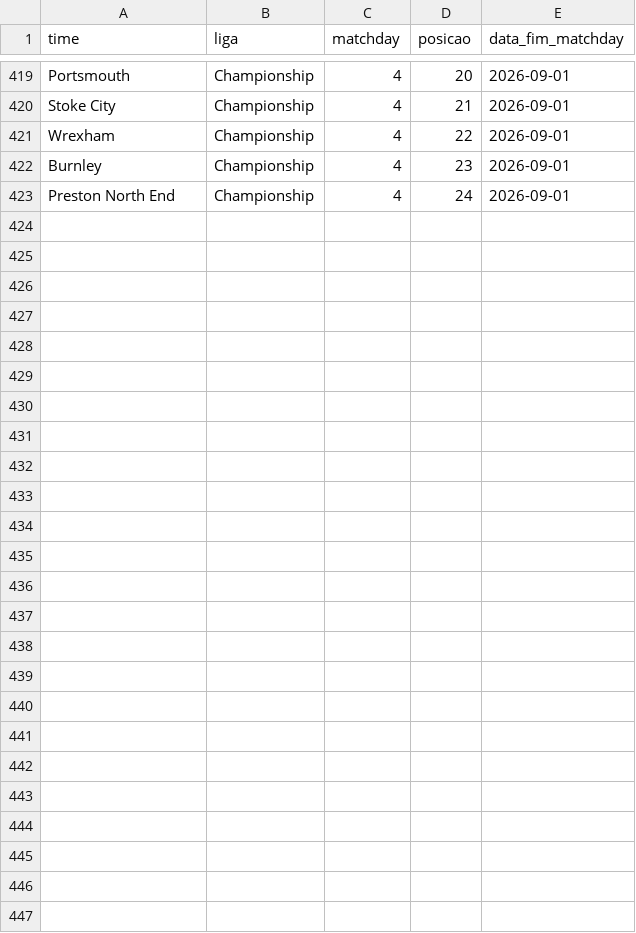
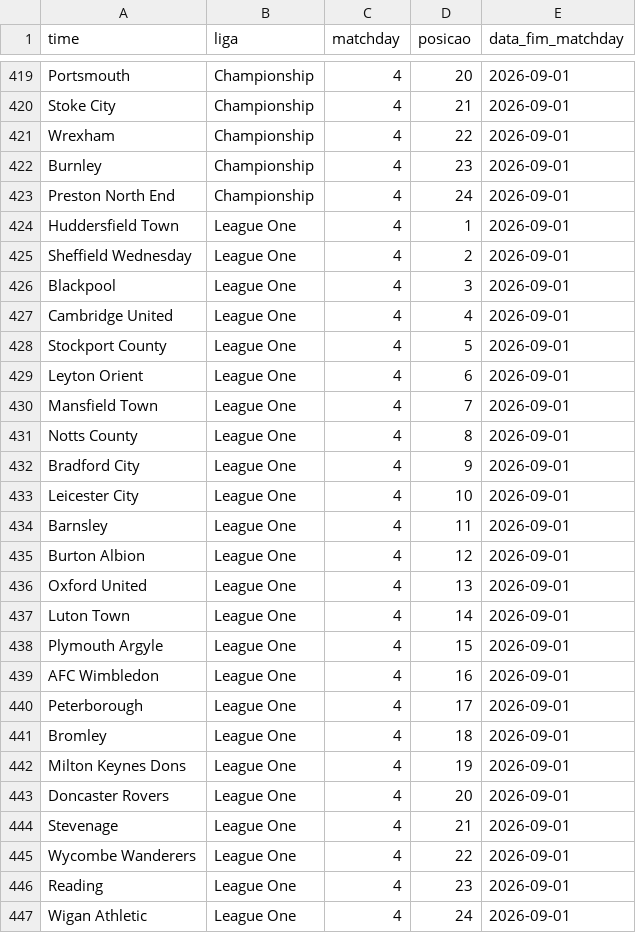
Before and after one commit to AlexTorres10/bbi-placares, a CSV file: data/posicoes.csv, drawn as a sheet; only a part is shown, gaps mark what is left out.

Commit message:
League One — (2026-09-01)

```diff
--- a/data/posicoes.csv
+++ b/data/posicoes.csv
@@ -423 +423,25 @@ Burnley,Championship,4,23,2026-09-01
 Preston North End,Championship,4,24,2026-09-01
+Huddersfield Town,League One,4,1,2026-09-01
+Sheffield Wednesday,League One,4,2,2026-09-01
+Blackpool,League One,4,3,2026-09-01
+Cambridge United,League One,4,4,2026-09-01
+Stockport County,League One,4,5,2026-09-01
+Leyton Orient,League One,4,6,2026-09-01
+Mansfield Town,League One,4,7,2026-09-01
+Notts County,League One,4,8,2026-09-01
+Bradford City,League One,4,9,2026-09-01
+Leicester City,League One,4,10,2026-09-01
+Barnsley,League One,4,11,2026-09-01
+Burton Albion,League One,4,12,2026-09-01
+Oxford United,League One,4,13,2026-09-01
+Luton Town,League One,4,14,2026-09-01
+Plymouth Argyle,League One,4,15,2026-09-01
+AFC Wimbledon,League One,4,16,2026-09-01
+Peterborough,League One,4,17,2026-09-01
+Bromley,League One,4,18,2026-09-01
+Milton Keynes Dons,League One,4,19,2026-09-01
+Doncaster Rovers,League One,4,20,2026-09-01
+Stevenage,League One,4,21,2026-09-01
+Wycombe Wanderers,League One,4,22,2026-09-01
+Reading,League One,4,23,2026-09-01
+Wigan Athletic,League One,4,24,2026-09-01
```
Also changed, not shown: data/historico.csv, 1 other file.
